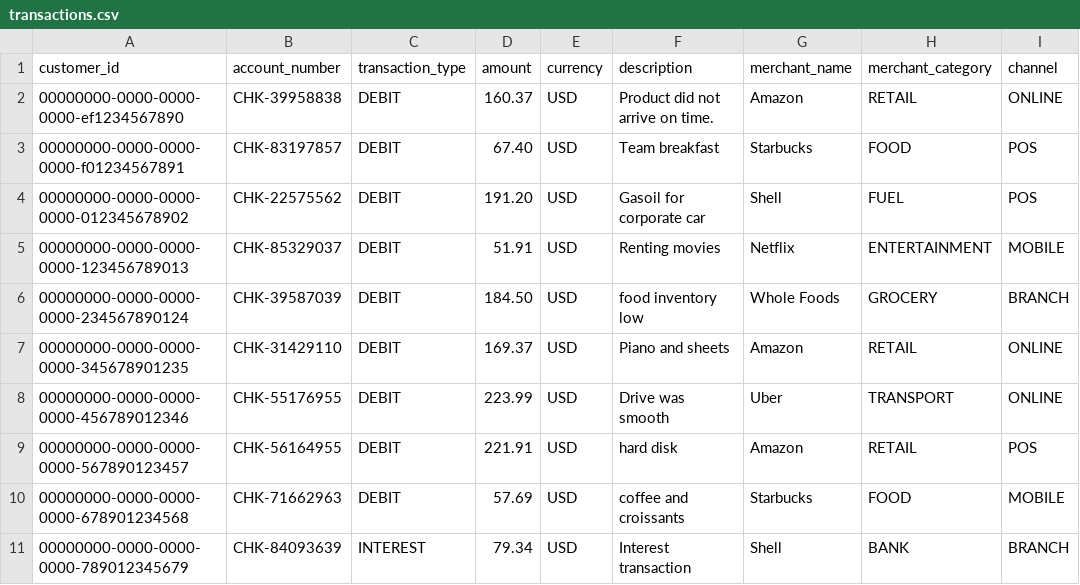
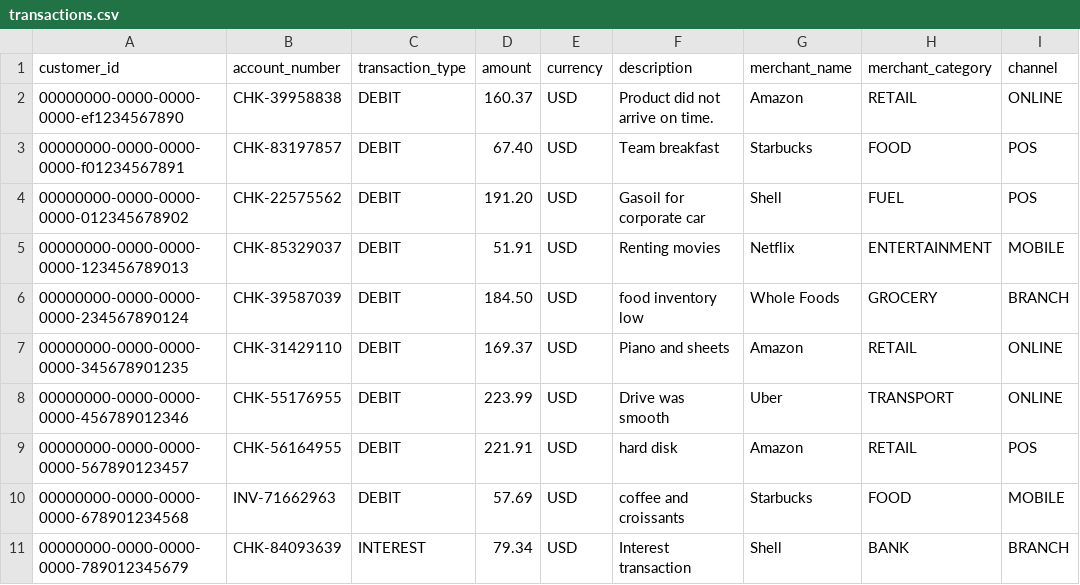
Before and after one commit to jbcodeforce/stream_house_c360_demo, a CSV file: apps/backend/transactions/data/transactions.csv, drawn as a sheet; only a part is shown; the diff names each change by its address in the sheet, - before the commit and + after, or states it on an @@ line.

```diff
--- a/apps/backend/transactions/data/transactions.csv
+++ b/apps/backend/transactions/data/transactions.csv
-B10 (account_number): CHK-71662963
+B10 (account_number): INV-71662963
```
Also changed, not shown: apps/backend/customers/data/customers.csv, 17 other files.
